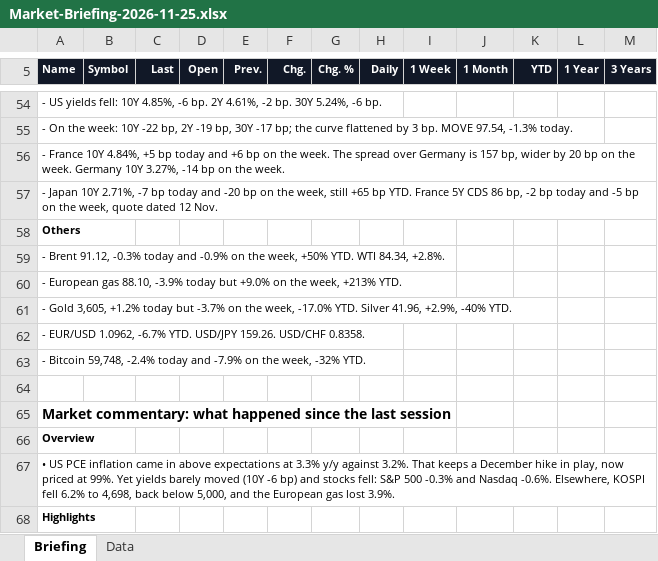
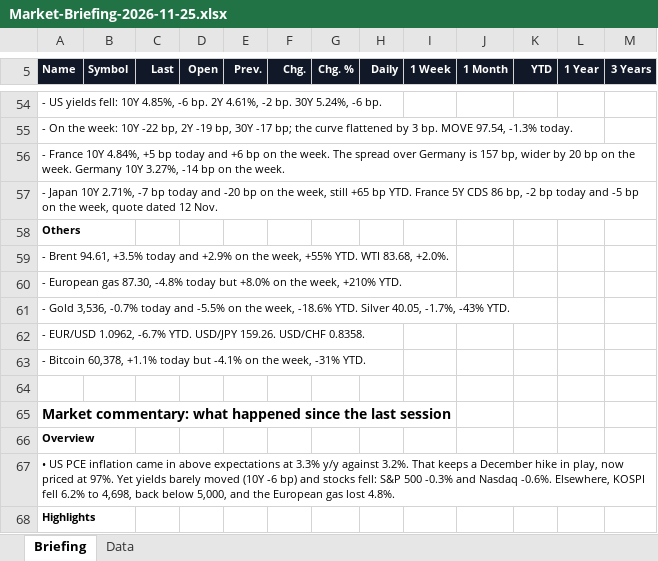
Before and after one commit to Wolfindrake/markets-briefing, an Excel workbook: site/downloads/Market-Briefing-2026-11-25.xlsx, sheet Briefing, drawn as a sheet; only a part is shown, gaps mark what is left out; values as stored, in another font and other column widths than the file's, no borders; the diff covers the shown part only; the diff names each change by its address in the sheet, - before the commit and + after, or states it on an @@ line.

```diff
--- a/site/downloads/Market-Briefing-2026-11-25.xlsx (sheet Briefing)
+++ b/site/downloads/Market-Briefing-2026-11-25.xlsx (sheet Briefing)
-A59 (Name): - Brent 91.12, -0.3% today and -0.9% on the week, +50% YTD. WTI 84.34, +2.8%.
+A59 (Name): - Brent 94.61, +3.5% today and +2.9% on the week, +55% YTD. WTI 83.68, +2.0%.
-A60 (Name): …European gas 88.10, -3.9% today but +9.0% on the week, +213% YTD.
+A60 (Name): …European gas 87.30, -4.8% today but +8.0% on the week, +210% YTD.
-A61 (Name): - Gold 3,605, +1.2% today but -3.7% on the week, -17.0% YTD. Silver 41.96, +2.9%, -40% YTD.
+A61 (Name): - Gold 3,536, -0.7% today and -5.5% on the week, -18.6% YTD. Silver 40.05, -1.7%, -43% YTD.
-A63 (Name): - Bitcoin 59,748, -2.4% today and -7.9% on the week, -32% YTD.
+A63 (Name): - Bitcoin 60,378, +1.1% today but -4.1% on the week, -31% YTD.
-A67 (Name): …priced at 99%. Yet yields barely moved (10Y -6 bp) and stocks fell: S&P 500 -0.3% and Nasdaq -0.6%. Elsewhere, KOSPI fell 6.2% to 4,698, back below 5,000, and the European gas lost 3.9%.
+A67 (Name): …priced at 97%. Yet yields barely moved (10Y -6 bp) and stocks fell: S&P 500 -0.3% and Nasdaq -0.6%. Elsewhere, KOSPI fell 6.2% to 4,698, back below 5,000, and the European gas lost 4.8%.
```
Also changed, not shown: 1 added row, 1 removed row, 73 edited cells and cell formats elsewhere in this sheet, sheet Data, site/downloads/Market-Briefing-latest.xlsx, 6 other files.
